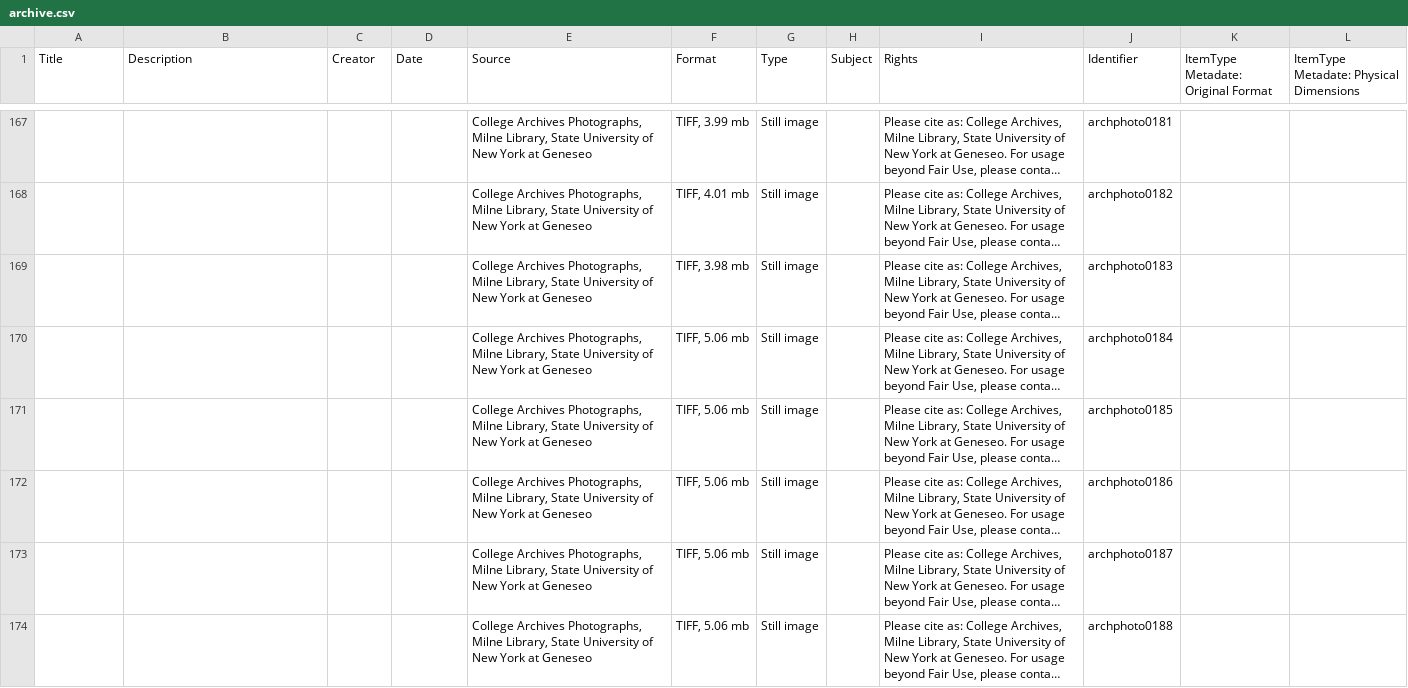
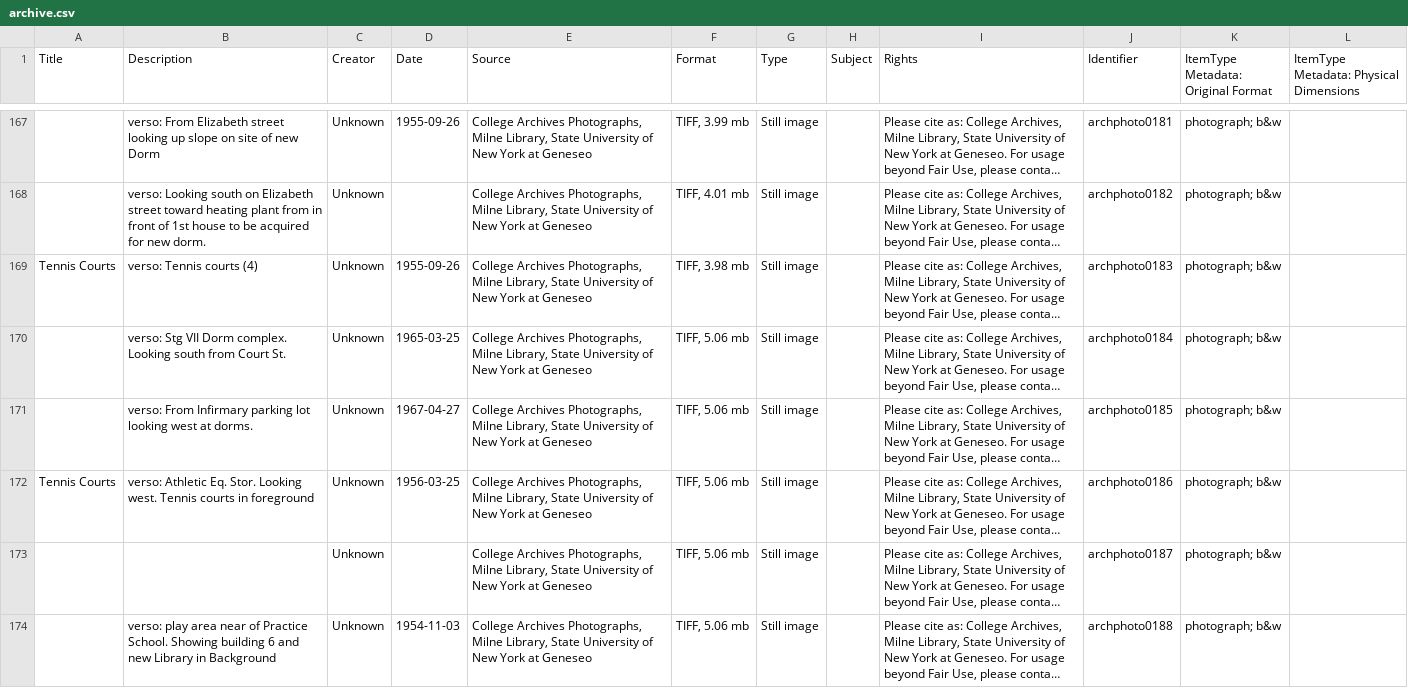
Before and after one commit to Happy-Gojira/ResearchFoundation, a CSV file: archive.csv, drawn as a sheet; only a part is shown, gaps mark what is left out; long unchanged cells end in …; the diff covers the shown part only; the diff names each change by its address in the sheet, - before the commit and + after, or states it on an @@ line.

Commit message:
metadata addtion
added metadata and fixed some spelling errors

```diff
--- a/archive.csv
+++ b/archive.csv
-K1: ItemType Metadate: Original Format
+K1: ItemType Metadata: Original Format
-L1: ItemType Metadate: Physical Dimensions
+L1: ItemType Metadata: Physical Dimensions
-B167 (Description): (empty)
+B167 (Description): verso: From Elizabeth street looking up slope on site of new Dorm
-C167:C174 (Creator): (empty)
+C167:C174 (Creator): Unknown
-D167 (Date): (empty)
+D167 (Date): 1955-09-26
-K167:K174: (empty)
+K167:K174: photograph; b&w
-B168 (Description): (empty)
+B168 (Description): verso: Looking south on Elizabeth street toward heating plant from in front of 1st house to be acquired for new dorm.
-A169 (Title): (empty)
+A169 (Title): Tennis Courts
-B169 (Description): (empty)
+B169 (Description): verso: Tennis courts (4)
-D169 (Date): (empty)
+D169 (Date): 1955-09-26
-B170 (Description): (empty)
+B170 (Description): verso: Stg VII Dorm complex. Looking south from Court St.
-D170 (Date): (empty)
+D170 (Date): 1965-03-25
-B171 (Description): (empty)
+B171 (Description): verso: From Infirmary parking lot looking west at dorms.
-D171 (Date): (empty)
+D171 (Date): 1967-04-27
-A172 (Title): (empty)
+A172 (Title): Tennis Courts
-B172 (Description): (empty)
+B172 (Description): verso: Athletic Eq. Stor. Looking west. Tennis courts in foreground
-D172 (Date): (empty)
+D172 (Date): 1956-03-25
-B174 (Description): (empty)
+B174 (Description): verso: play area near of Practice School. Showing building 6 and new Library in Background
-D174 (Date): (empty)
+D174 (Date): 1954-11-03
```
Also changed, not shown: 97 edited cells elsewhere in this file.
